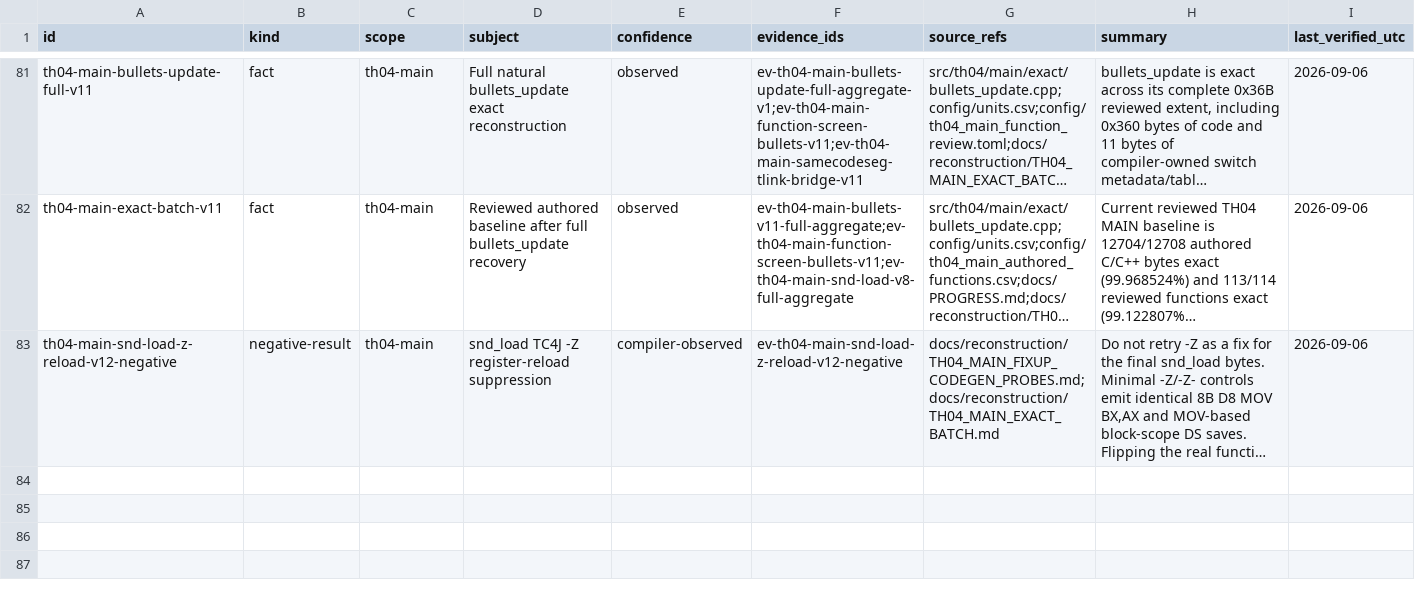
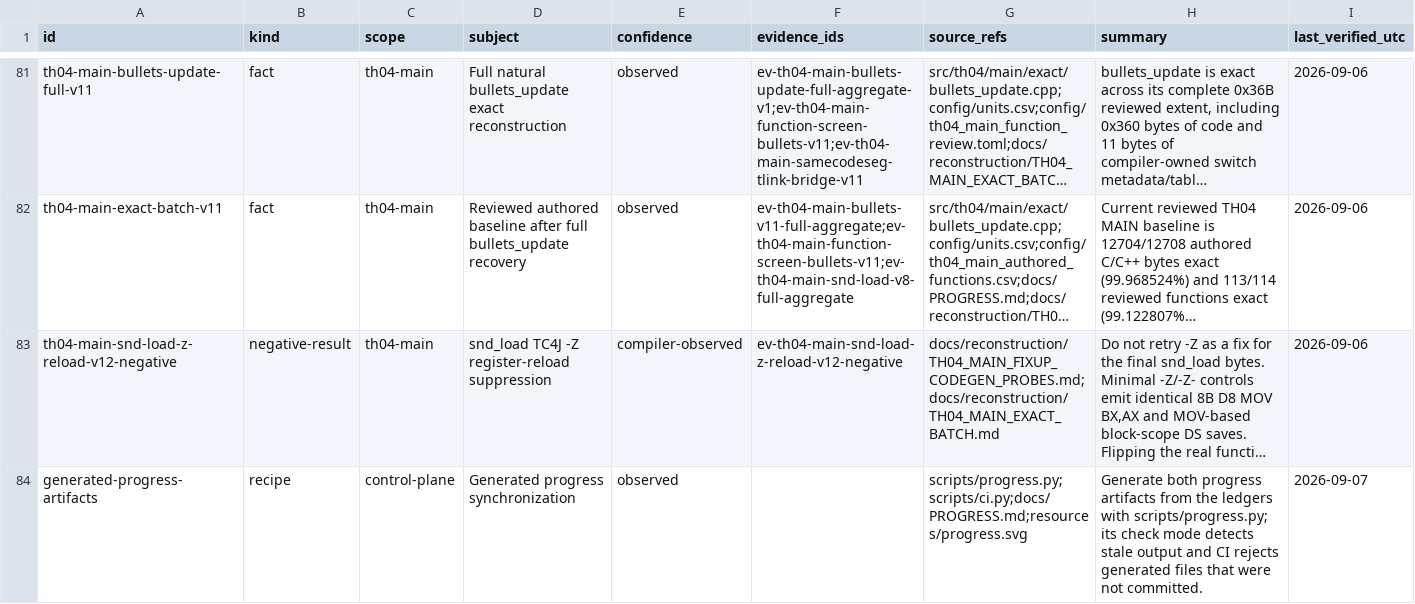
Before and after one commit to N0zoM1z0/th04, a CSV file: config/knowledge.csv, drawn as a sheet; only a part is shown, gaps mark what is left out; long unchanged cells end in …; the diff names each change by its address in the sheet, - before the commit and + after, or states it on an @@ line.

Commit message:
Generate TH04 progress artifacts from ledgers

```diff
--- a/config/knowledge.csv
+++ b/config/knowledge.csv
+row 84: generated-progress-artifacts | recipe | control-plane | Generated progress synchronization | observed |  | scripts/progress.py;scripts/ci.py;docs/PROGRESS.md;resources/progress.svg | Generate both progress artifacts from the ledgers with scripts/progress.py; its check mode detects stale output and CI rejects generated files that were not committed. | 2026-09-07
```
Also changed, not shown: 5 other files.
